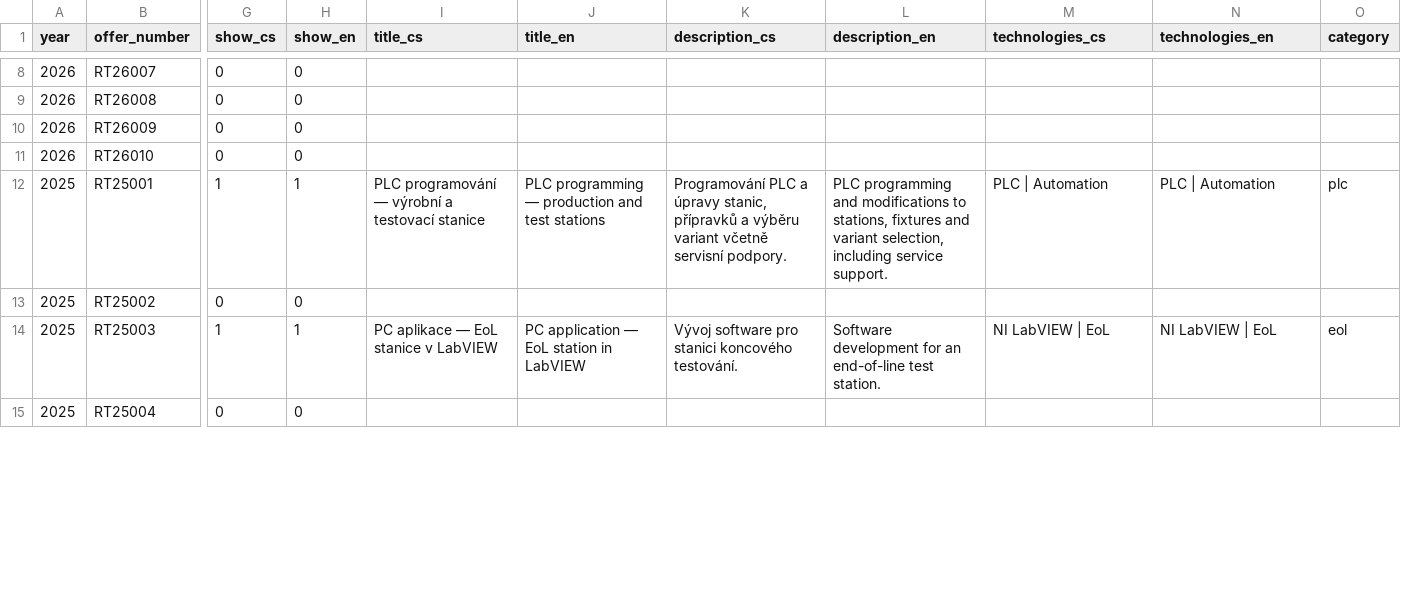
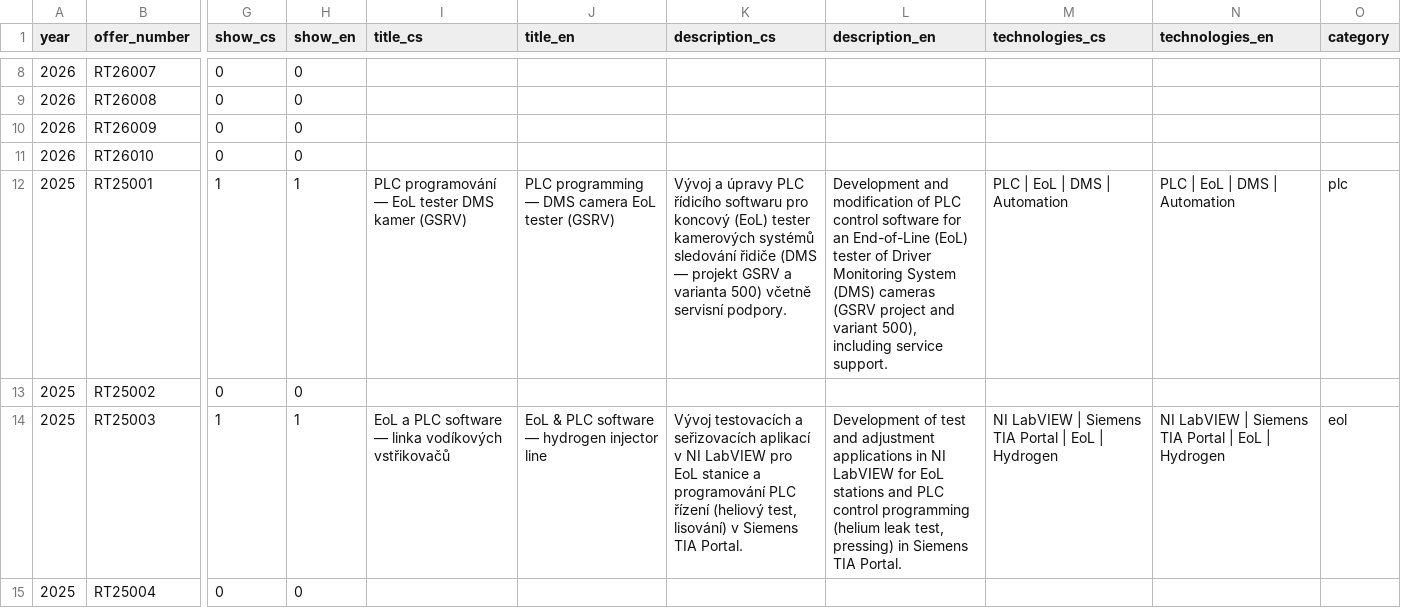
Before and after one commit to CodElecCz/codelec.web, a CSV file: src/data/references.csv, drawn as a sheet; only a part is shown, gaps mark what is left out; the diff covers the shown part only; the diff names each change by its address in the sheet, - before the commit and + after, or states it on an @@ line.

```diff
--- a/src/data/references.csv
+++ b/src/data/references.csv
-I12 (title_cs): …programování — výrobní a testovací stanice
+I12 (title_cs): …programování — EoL tester DMS kamer (GSRV)
-J12 (title_en): …programming — production and test stations
+J12 (title_en): …programming — DMS camera EoL tester (GSRV)
-K12 (description_cs): Programování PLC a úpravy stanic, přípravků a výběru variant včetně servisní…
+K12 (description_cs): Vývoj a úpravy PLC řídicího softwaru pro koncový (EoL) tester kamerových systémů sledování řidiče (DMS — projekt GSRV a varianta 500) včetně servisní…
-L12 (description_en): PLC programming and modifications to stations, fixtures and variant selection, including service…
+L12 (description_en): Development and modification of PLC control software for an End-of-Line (EoL) tester of Driver Monitoring System (DMS) cameras (GSRV project and variant 500), including service…
-M12 (technologies_cs): PLC | Automation
+M12 (technologies_cs): PLC | EoL | DMS | Automation
-N12 (technologies_en): PLC | Automation
+N12 (technologies_en): PLC | EoL | DMS | Automation
-I14 (title_cs): PC aplikace — EoL stanice v LabVIEW
+I14 (title_cs): EoL a PLC software — linka vodíkových vstřikovačů
-J14 (title_en): PC application — EoL station in LabVIEW
+J14 (title_en): EoL & PLC software — hydrogen injector line
-K14 (description_cs): Vývoj software pro stanici koncového testování.
+K14 (description_cs): Vývoj testovacích a seřizovacích aplikací v NI LabVIEW pro EoL stanice a programování PLC řízení (heliový test, lisování) v Siemens TIA Portal.
-L14 (description_en): Software development for an end-of-line test station.
+L14 (description_en): Development of test and adjustment applications in NI LabVIEW for EoL stations and PLC control programming (helium leak test, pressing) in Siemens TIA Portal.
-M14 (technologies_cs): NI LabVIEW | EoL
+M14 (technologies_cs): NI LabVIEW | Siemens TIA Portal | EoL | Hydrogen
-N14 (technologies_en): NI LabVIEW | EoL
+N14 (technologies_en): NI LabVIEW | Siemens TIA Portal | EoL | Hydrogen
```
Also changed, not shown: 143 edited cells elsewhere in this file, 3 other files.
